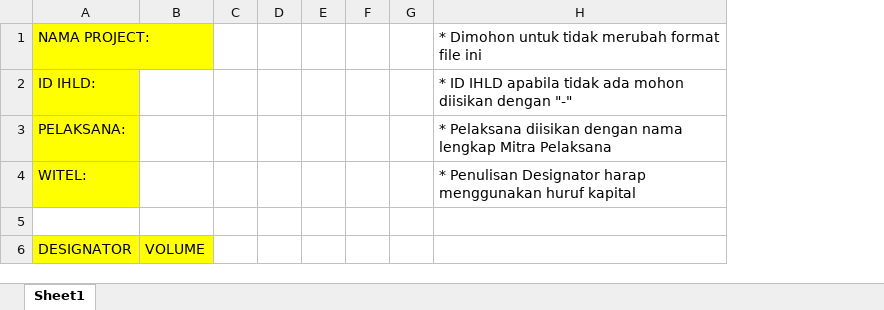
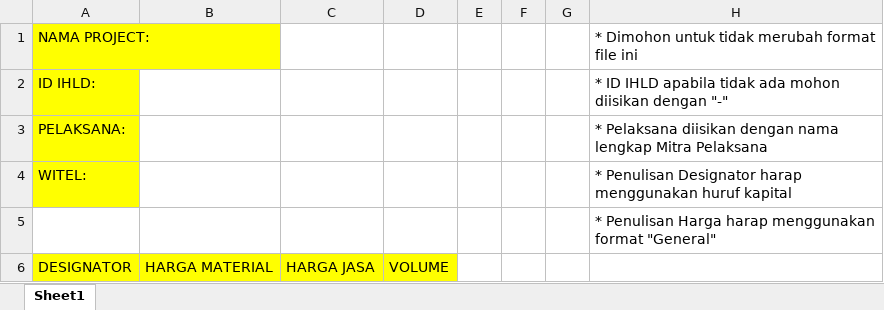
Before and after one commit to ChamillatulLuqianaAgustin/LUWINA, an Excel workbook: public/template/form_upload_luwina.xlsx, sheet Sheet1, drawn as a sheet; values as stored, in another font and other column widths than the file's, no borders; conditional formats not drawn; removed rows and columns are numbered as before the commit, all else as after; the diff names each change by its address in the sheet, - before the commit and + after, or states it on an @@ line.

```diff
--- a/public/template/form_upload_luwina.xlsx (sheet Sheet1)
+++ b/public/template/form_upload_luwina.xlsx (sheet Sheet1)
+column B, row 6: HARGA MATERIAL
+column C, row 6: HARGA JASA
-column C, empty
-column D, empty
-H5: (empty)
+H5: * Penulisan Harga harap menggunakan format "General"
```
Also changed, not shown: 18 other files.
